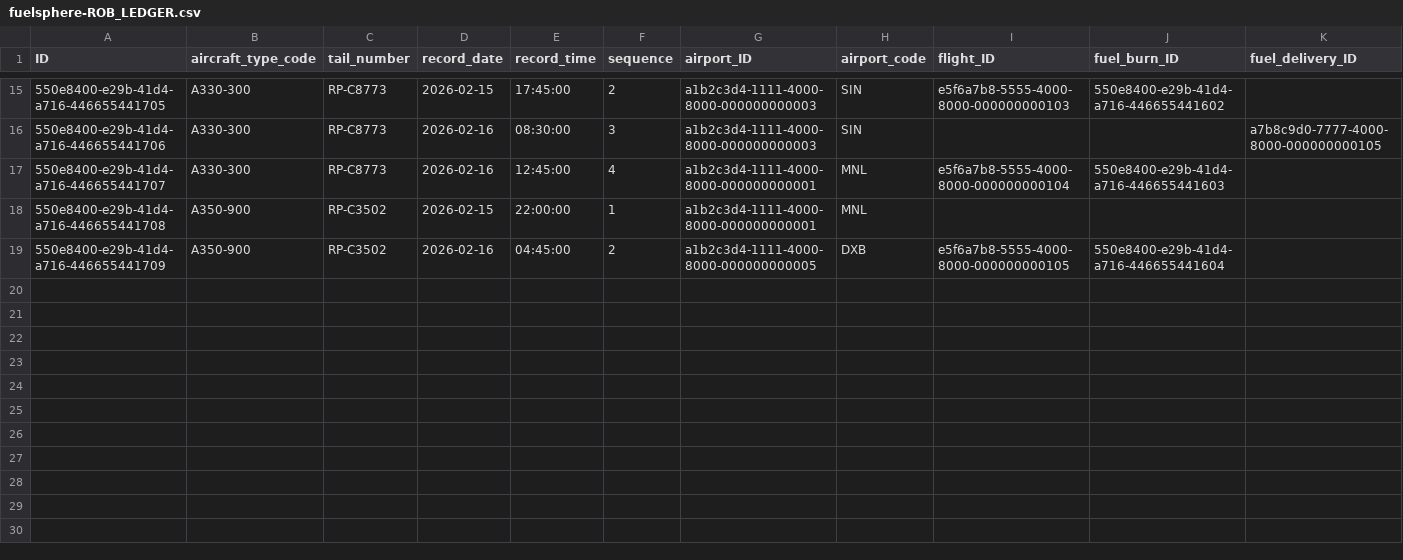
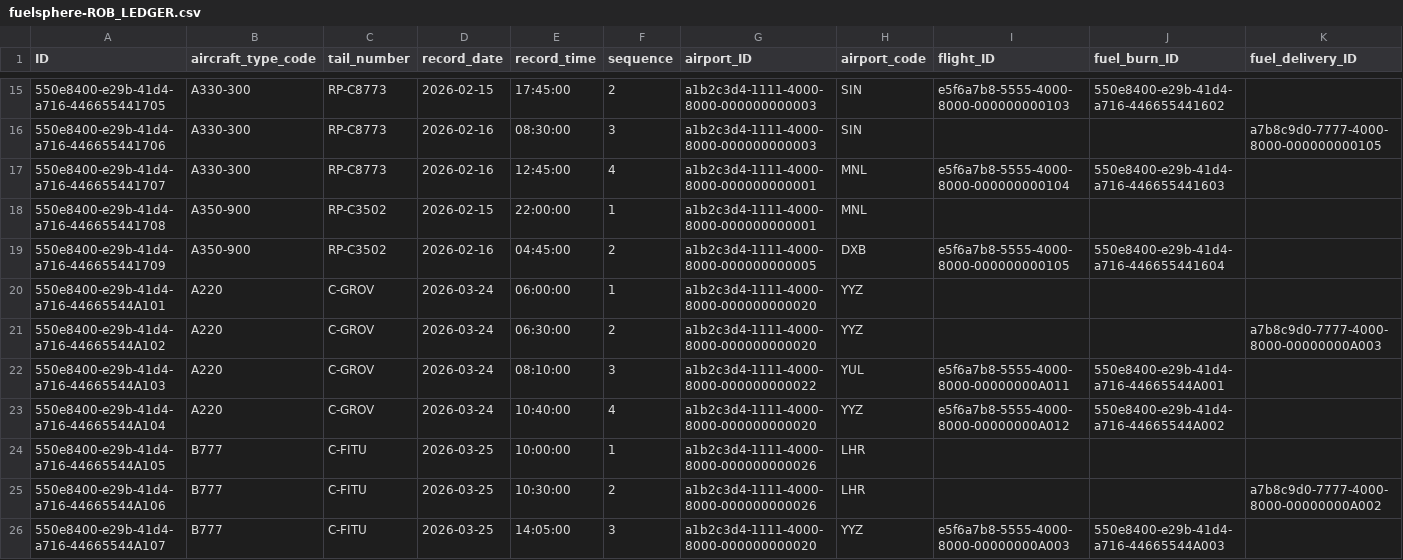
Before and after one commit to kalpesh0304/FuelSphere, a CSV file: db/data/fuelsphere-ROB_LEDGER.csv, drawn as a sheet; only a part is shown, gaps mark what is left out; rows hold the shown columns only; the diff names each change by its address in the sheet, - before the commit and + after, or states it on an @@ line.

```diff
--- a/db/data/fuelsphere-ROB_LEDGER.csv
+++ b/db/data/fuelsphere-ROB_LEDGER.csv
+row 20: 550e8400-e29b-41d4-a716-44665544A101 | A220 | C-GROV | 2026-03-24 | 06:00:00 | 1 | a1b2c3d4-1111-4000-8000-000000000020 | YYZ
+row 21: 550e8400-e29b-41d4-a716-44665544A102 | A220 | C-GROV | 2026-03-24 | 06:30:00 | 2 | a1b2c3d4-1111-4000-8000-000000000020 | YYZ |  |  | a7b8c9d0-7777-4000-8000-00000000A003
+row 22: 550e8400-e29b-41d4-a716-44665544A103 | A220 | C-GROV | 2026-03-24 | 08:10:00 | 3 | a1b2c3d4-1111-4000-8000-000000000022 | YUL | e5f6a7b8-5555-4000-8000-00000000A011 | 550e8400-e29b-41d4-a716-44665544A001
+row 23: 550e8400-e29b-41d4-a716-44665544A104 | A220 | C-GROV | 2026-03-24 | 10:40:00 | 4 | a1b2c3d4-1111-4000-8000-000000000020 | YYZ | e5f6a7b8-5555-4000-8000-00000000A012 | 550e8400-e29b-41d4-a716-44665544A002
+row 24: 550e8400-e29b-41d4-a716-44665544A105 | B777 | C-FITU | 2026-03-25 | 10:00:00 | 1 | a1b2c3d4-1111-4000-8000-000000000026 | LHR
+row 25: 550e8400-e29b-41d4-a716-44665544A106 | B777 | C-FITU | 2026-03-25 | 10:30:00 | 2 | a1b2c3d4-1111-4000-8000-000000000026 | LHR |  |  | a7b8c9d0-7777-4000-8000-00000000A002
+row 26: 550e8400-e29b-41d4-a716-44665544A107 | B777 | C-FITU | 2026-03-25 | 14:05:00 | 3 | a1b2c3d4-1111-4000-8000-000000000020 | YYZ | e5f6a7b8-5555-4000-8000-00000000A003 | 550e8400-e29b-41d4-a716-44665544A003
```
Also changed, not shown: db/data/fuelsphere-FLIGHT_DISPATCH.csv, db/data/fuelsphere-FLIGHT_SCHEDULE.csv, 29 other files.
